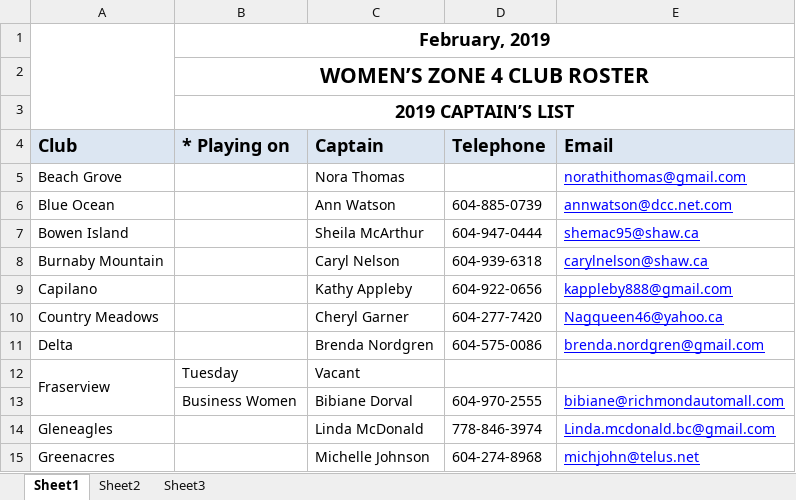
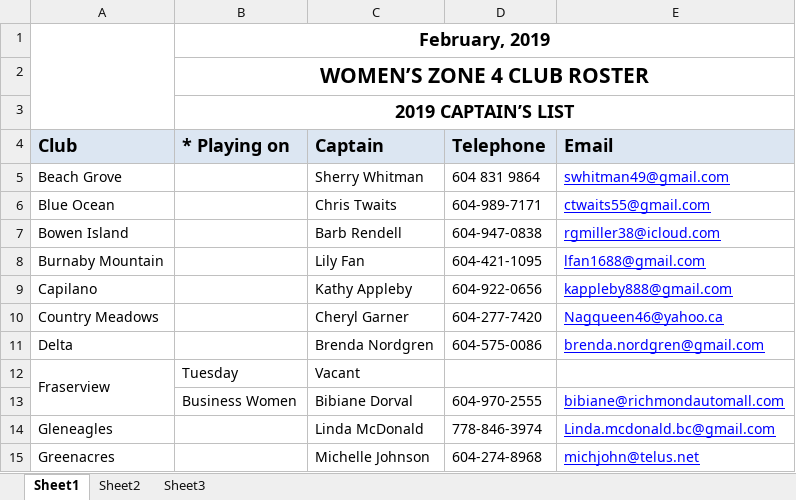
Before and after one commit to kevinli96/BCG-Zone-4, an Excel workbook: secure/captains-contact2019.xlsx, sheet Sheet1, drawn as a sheet; only a part is shown; values as stored, in another font and other column widths than the file's, no borders; charts and pictures not drawn; the diff names each change by its address in the sheet, - before the commit and + after, or states it on an @@ line.

Commit message:
SW modified name on Captains Contact

```diff
--- a/secure/captains-contact2019.xlsx (sheet Sheet1)
+++ b/secure/captains-contact2019.xlsx (sheet Sheet1)
-C5 (Captain): Nora Thomas
+C5 (Captain): Sherry Whitman
-D5 (Telephone): (empty)
+D5 (Telephone): 604 831 9864
-E5 (Email): norathithomas@gmail.com
+E5 (Email): swhitman49@gmail.com
-C6 (Captain): Ann Watson
+C6 (Captain): Chris Twaits
-D6 (Telephone): 604-885-0739
+D6 (Telephone): 604-989-7171
-E6 (Email): annwatson@dcc.net.com
+E6 (Email): ctwaits55@gmail.com
-C7 (Captain): Sheila McArthur
+C7 (Captain): Barb Rendell
-D7 (Telephone): 604-947-0444
+D7 (Telephone): 604-947-0838
-E7 (Email): shemac95@shaw.ca
+E7 (Email): rgmiller38@icloud.com
-C8 (Captain): Caryl Nelson
+C8 (Captain): Lily Fan
-D8 (Telephone): 604-939-6318
+D8 (Telephone): 604-421-1095
-E8 (Email): carylnelson@shaw.ca
+E8 (Email): lfan1688@gmail.com
```
Also changed, not shown: 1 other file.
